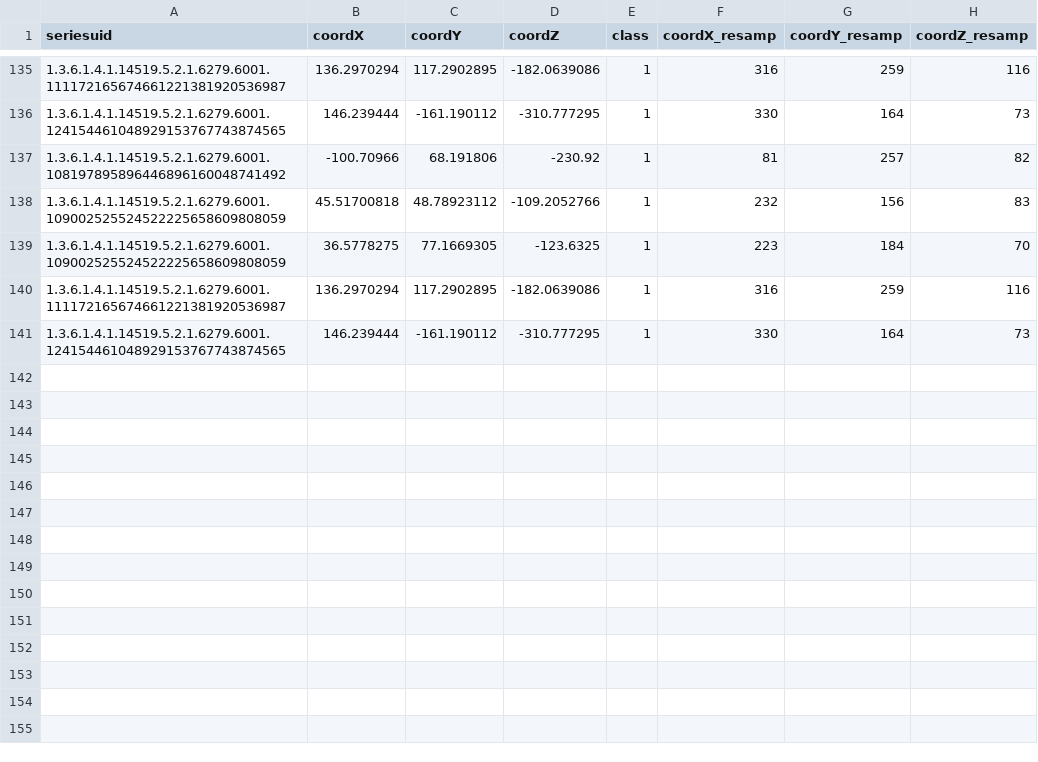
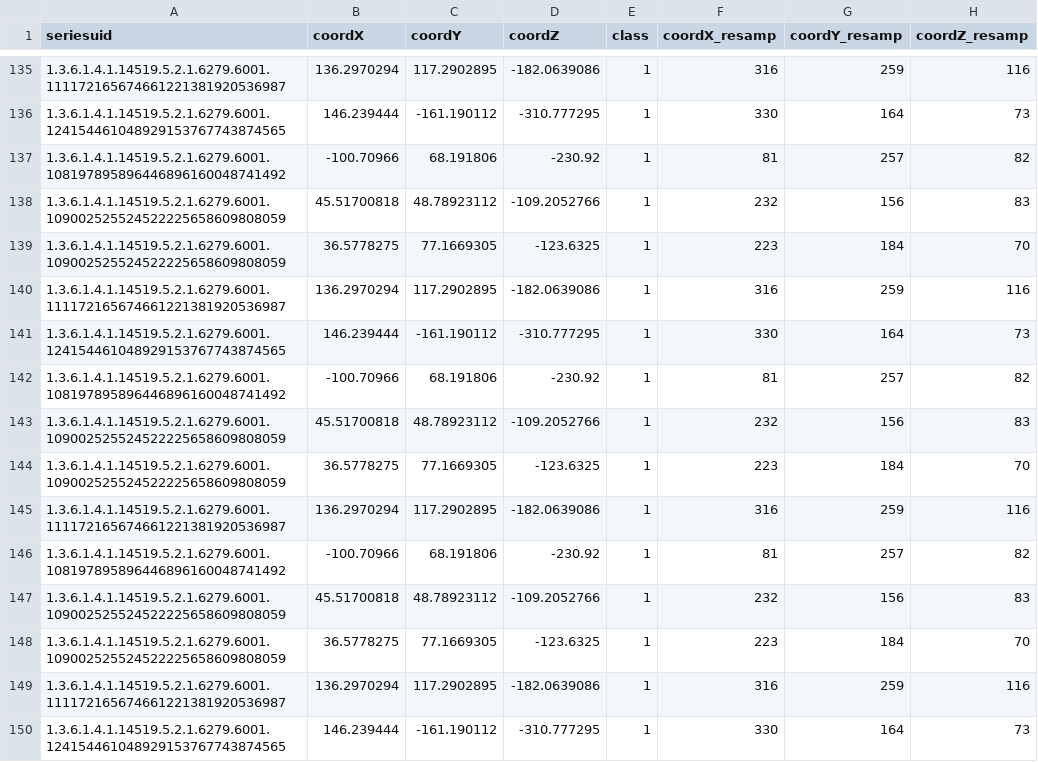
Before and after one commit to octaviomtz/DIP_NCA_nodule_synthesis, a CSV file: data/dataframes/df_cands_class1.csv, drawn as a sheet; only a part is shown, gaps mark what is left out.

```diff
--- a/data/dataframes/df_cands_class1.csv
+++ b/data/dataframes/df_cands_class1.csv
@@ -141 +141,10 @@ seriesuid,coordX,coordY,coordZ,class,coordX_resamp,coordY_resamp,coordZ_resamp
 1.3.6.1.4.1.14519.5.2.1.6279.6001.124154461048929153767743874565,146.239444,-161.190112,-310.777295,1,330,164,73
+1.3.6.1.4.1.14519.5.2.1.6279.6001.108197895896446896160048741492,-100.70966,68.191806,-230.92,1,81,257,82
+1.3.6.1.4.1.14519.5.2.1.6279.6001.109002525524522225658609808059,45.51700818,48.78923112,-109.2052766,1,232,156,83
+1.3.6.1.4.1.14519.5.2.1.6279.6001.109002525524522225658609808059,36.5778275,77.1669305,-123.6325,1,223,184,70
+1.3.6.1.4.1.14519.5.2.1.6279.6001.111172165674661221381920536987,136.2970294,117.2902895,-182.0639086,1,316,259,116
+1.3.6.1.4.1.14519.5.2.1.6279.6001.108197895896446896160048741492,-100.70966,68.191806,-230.92,1,81,257,82
+1.3.6.1.4.1.14519.5.2.1.6279.6001.109002525524522225658609808059,45.51700818,48.78923112,-109.2052766,1,232,156,83
+1.3.6.1.4.1.14519.5.2.1.6279.6001.109002525524522225658609808059,36.5778275,77.1669305,-123.6325,1,223,184,70
+1.3.6.1.4.1.14519.5.2.1.6279.6001.111172165674661221381920536987,136.2970294,117.2902895,-182.0639086,1,316,259,116
+1.3.6.1.4.1.14519.5.2.1.6279.6001.124154461048929153767743874565,146.239444,-161.190112,-310.777295,1,330,164,73
```
Also changed, not shown: 6 other files.
